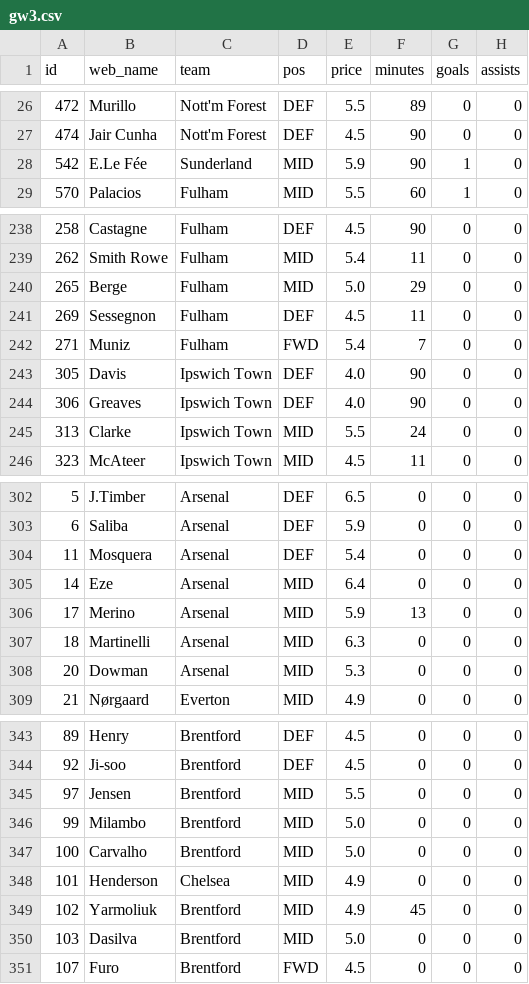
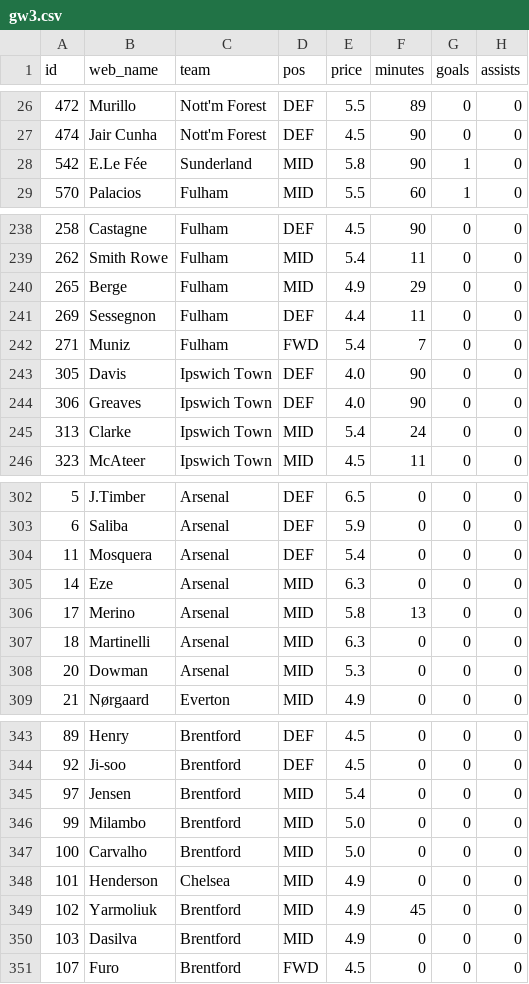
Before and after one commit to steinim/fpl-data, a CSV file: data/live/gw3.csv, drawn as a sheet; only a part is shown, gaps mark what is left out; the diff covers the shown part only; the diff names each change by its address in the sheet, - before the commit and + after, or states it on an @@ line.

```diff
--- a/data/live/gw3.csv
+++ b/data/live/gw3.csv
-E28 (price): 5.9
+E28 (price): 5.8
-E240 (price): 5.0
+E240 (price): 4.9
-E241 (price): 4.5
+E241 (price): 4.4
-E245 (price): 5.5
+E245 (price): 5.4
-E305 (price): 6.4
+E305 (price): 6.3
-E306 (price): 5.9
+E306 (price): 5.8
-E345 (price): 5.5
+E345 (price): 5.4
-E350 (price): 5.0
+E350 (price): 4.9
```
Also changed, not shown: 15 edited cells elsewhere in this file, data/players.csv, 3 other files.
